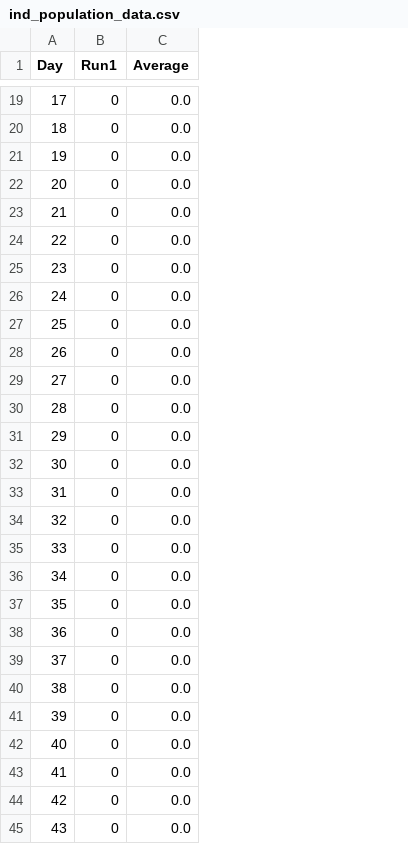
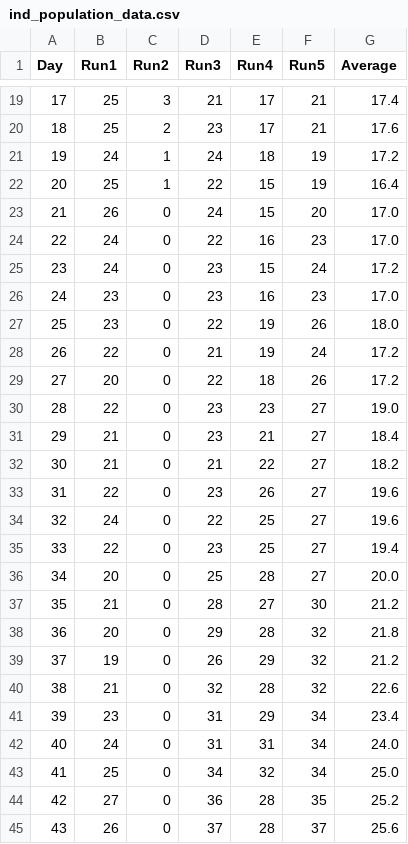
Before and after one commit to nhwivo/Altruism_Evo_Sim, a CSV file: EvoSim/sim_output/ind_population_data.csv, drawn as a sheet; only a part is shown, gaps mark what is left out; addresses are those after the commit; the diff covers the shown part only; the diff names each change by its address in the sheet, - before the commit and + after, or states it on an @@ line.

```diff
--- a/EvoSim/sim_output/ind_population_data.csv
+++ b/EvoSim/sim_output/ind_population_data.csv
+column B (Run1), rows 19-45: 25 | 25 | 24 | 25 | 26 | 24 | 24 | 23 | 23 | 22 | 20 | 22 | 21 | 21 | 22 | 24 | 22 | 20 | 21 | 20 | 19 | 21 | 23 | 24 | 25 | 27 | 26
+column D (Run3), rows 19-45: 21 | 23 | 24 | 22 | 24 | 22 | 23 | 23 | 22 | 21 | 22 | 23 | 23 | 21 | 23 | 22 | 23 | 25 | 28 | 29 | 26 | 32 | 31 | 31 | 34 | 36 | 37
+column E (Run4), rows 19-45: 17 | 17 | 18 | 15 | 15 | 16 | 15 | 16 | 19 | 19 | 18 | 23 | 21 | 22 | 26 | 25 | 25 | 28 | 27 | 28 | 29 | 28 | 29 | 31 | 32 | 28 | 28
+column F (Run5), rows 19-45: 21 | 21 | 19 | 19 | 20 | 23 | 24 | 23 | 26 | 24 | 26 | 27 | 27 | 27 | 27 | 27 | 27 | 27 | 30 | 32 | 32 | 32 | 34 | 34 | 34 | 35 | 37
-C1: Run1
+C1: Run2
-C19 (Run2): 0
+C19 (Run2): 3
-G19 (Average): 0.0
+G19 (Average): 17.4
-C20 (Run2): 0
+C20 (Run2): 2
-G20 (Average): 0.0
+G20 (Average): 17.6
-C21:C22 (Run2): 0
+C21:C22 (Run2): 1
-G21 (Average): 0.0
+G21 (Average): 17.2
-G22 (Average): 0.0
+G22 (Average): 16.4
-G23:G24 (Average): 0.0
+G23:G24 (Average): 17.0
-G25 (Average): 0.0
+G25 (Average): 17.2
-G26 (Average): 0.0
+G26 (Average): 17.0
-G27 (Average): 0.0
+G27 (Average): 18.0
-G28:G29 (Average): 0.0
+G28:G29 (Average): 17.2
-G30 (Average): 0.0
+G30 (Average): 19.0
-G31 (Average): 0.0
+G31 (Average): 18.4
-G32 (Average): 0.0
+G32 (Average): 18.2
-G33:G34 (Average): 0.0
+G33:G34 (Average): 19.6
-G35 (Average): 0.0
+G35 (Average): 19.4
-G36 (Average): 0.0
+G36 (Average): 20.0
-G37 (Average): 0.0
+G37 (Average): 21.2
-G38 (Average): 0.0
+G38 (Average): 21.8
-G39 (Average): 0.0
+G39 (Average): 21.2
-G40 (Average): 0.0
+G40 (Average): 22.6
-G41 (Average): 0.0
+G41 (Average): 23.4
-G42 (Average): 0.0
+G42 (Average): 24.0
-G43 (Average): 0.0
+G43 (Average): 25.0
-G44 (Average): 0.0
+G44 (Average): 25.2
-G45 (Average): 0.0
+G45 (Average): 25.6
```
Also changed, not shown: 88 edited cells elsewhere in this file, EvoSim/sim_output/fsource_population_data.csv, 4 other files.
